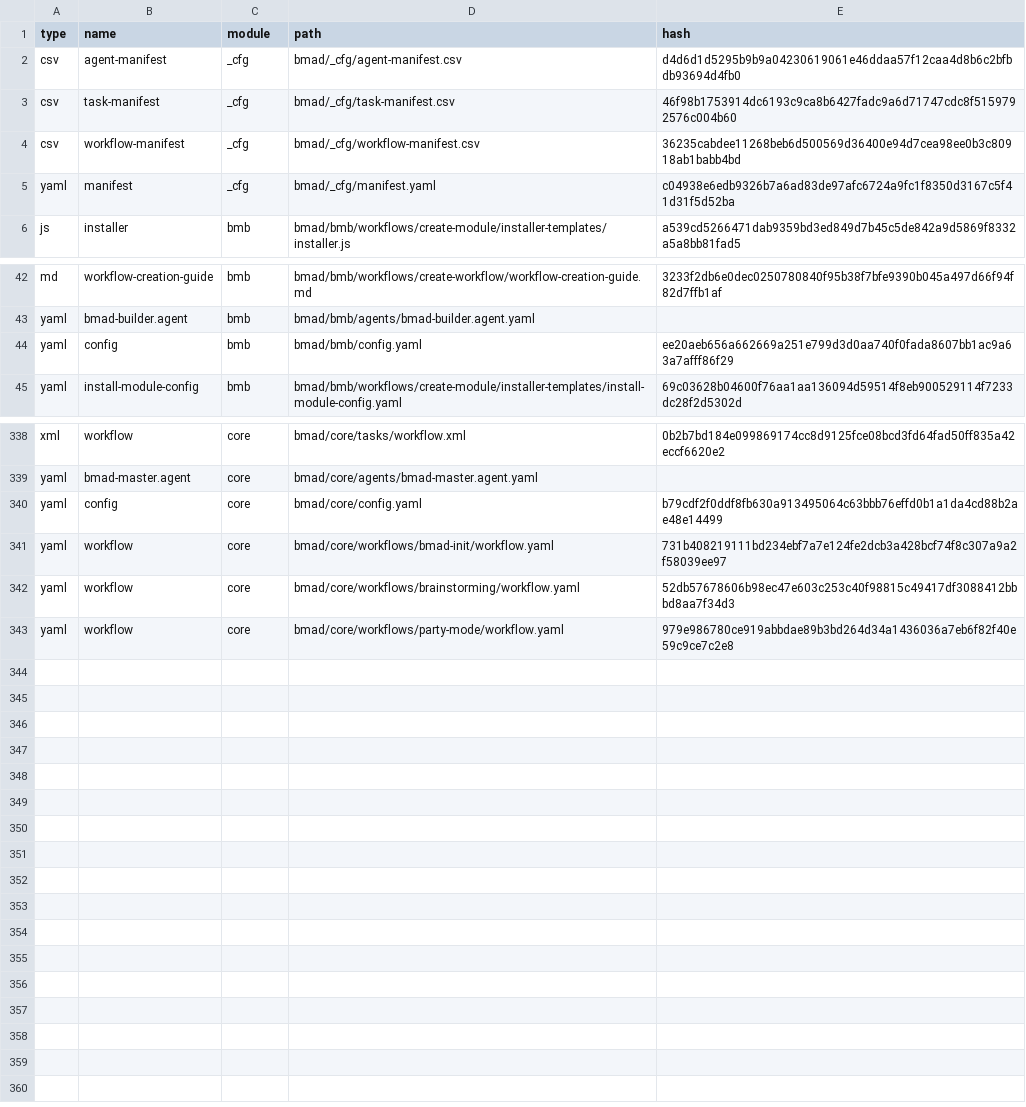
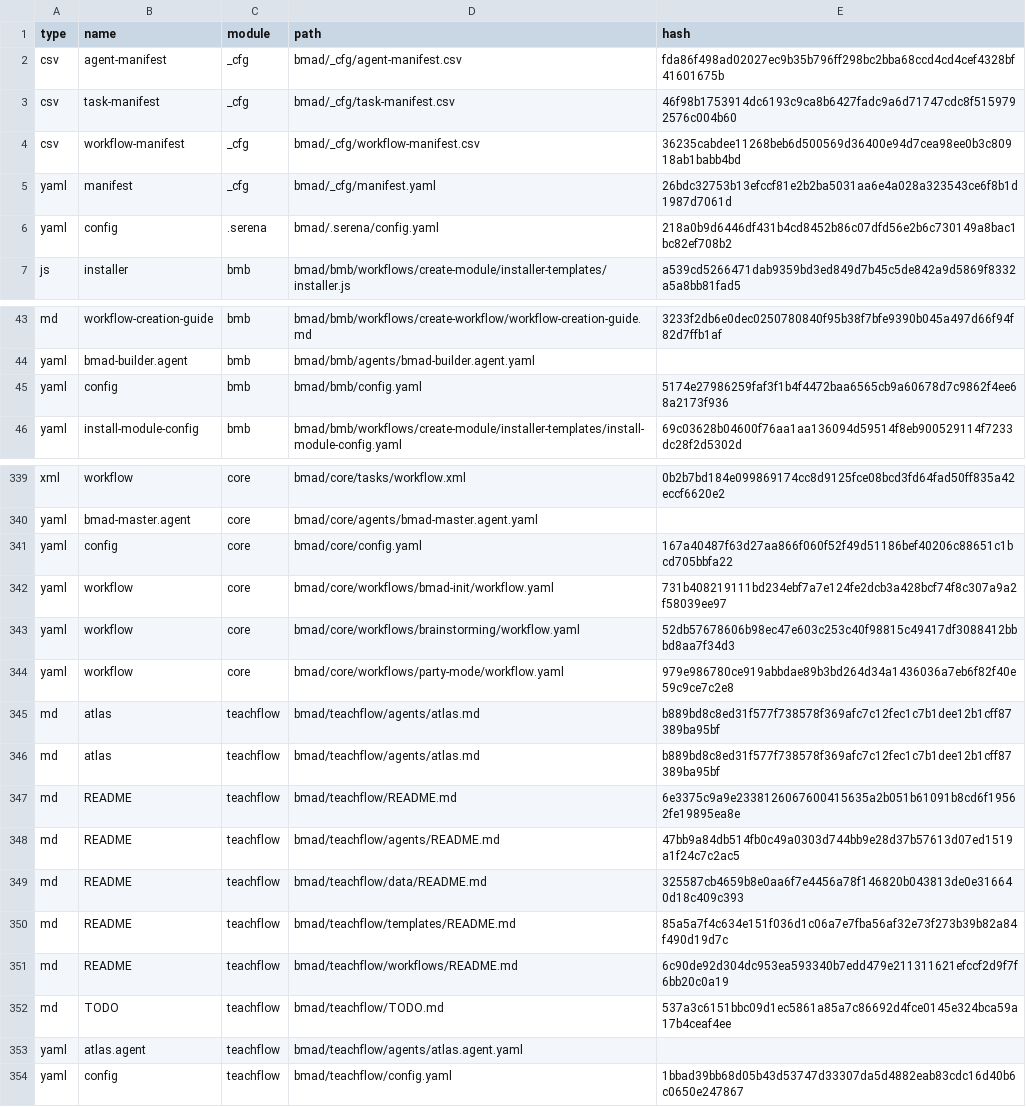
Before and after one commit to Sallvainian/BMAD-Education-Module, a CSV file: bmad/_cfg/files-manifest.csv, drawn as a sheet; only a part is shown, gaps mark what is left out; the diff covers the shown part only.

```diff
--- a/bmad/_cfg/files-manifest.csv
+++ b/bmad/_cfg/files-manifest.csv
@@ -1,6 +1,7 @@
 type,name,module,path,hash
-"csv","agent-manifest","_cfg","bmad/_cfg/agent-manifest.csv","d4d6d1d5295b9b9a04230619061e46ddaa57f12caa4d8b6c2bfbdb93694d4fb0"
+"csv","agent-manifest","_cfg","bmad/_cfg/agent-manifest.csv","fda86f498ad02027ec9b35b796ff298bc2bba68ccd4cd4cef4328bf41601675b"
 "csv","task-manifest","_cfg","bmad/_cfg/task-manifest.csv","46f98b1753914dc6193c9ca8b6427fadc9a6d71747cdc8f5159792576c004b60"
 "csv","workflow-manifest","_cfg","bmad/_cfg/workflow-manifest.csv","36235cabdee11268beb6d500569d36400e94d7cea98ee0b3c80918ab1babb4bd"
-"yaml","manifest","_cfg","bmad/_cfg/manifest.yaml","c04938e6edb9326b7a6ad83de97afc6724a9fc1f8350d3167c5f41d31f5d52ba"
+"yaml","manifest","_cfg","bmad/_cfg/manifest.yaml","26bdc32753b13efccf81e2b2ba5031aa6e4a028a323543ce6f8b1d1987d7061d"
+"yaml","config",".serena","bmad/.serena/config.yaml","218a0b9d6446df431b4cd8452b86c07dfd56e2b6c730149a8bac1bc82ef708b2"
 "js","installer","bmb","bmad/bmb/workflows/create-module/installer-templates/installer.js","a539cd5266471dab9359bd3ed849d7b45c5de842a9d5869f8332a5a8bb81fad5"
@@ -43,3 +44,3 @@ type,name,module,path,hash
 "yaml","bmad-builder.agent","bmb","bmad/bmb/agents/bmad-builder.agent.yaml",""
-"yaml","config","bmb","bmad/bmb/config.yaml","ee20aeb656a662669a251e799d3d0aa740f0fada8607bb1ac9a63a7afff86f29"
+"yaml","config","bmb","bmad/bmb/config.yaml","5174e27986259faf3f1b4f4472baa6565cb9a60678d7c9862f4ee68a2173f936"
 "yaml","install-module-config","bmb","bmad/bmb/workflows/create-module/installer-templates/install-module-config.yaml","69c03628b04600f76aa1aa136094d59514f8eb900529114f7233dc28f2d5302d"
@@ -339,3 +340,3 @@ type,name,module,path,hash
 "yaml","bmad-master.agent","core","bmad/core/agents/bmad-master.agent.yaml",""
-"yaml","config","core","bmad/core/config.yaml","b79cdf2f0ddf8fb630a913495064c63bbb76effd0b1a1da4cd88b2ae48e14499"
+"yaml","config","core","bmad/core/config.yaml","167a40487f63d27aa866f060f52f49d51186bef40206c88651c1bcd705bbfa22"
 "yaml","workflow","core","bmad/core/workflows/bmad-init/workflow.yaml","731b408219111bd234ebf7a7e124fe2dcb3a428bcf74f8c307a9a2f58039ee97"
@@ -343 +344,11 @@ type,name,module,path,hash
 "yaml","workflow","core","bmad/core/workflows/party-mode/workflow.yaml","979e986780ce919abbdae89b3bd264d34a1436036a7eb6f82f40e59c9ce7c2e8"
+"md","atlas","teachflow","bmad/teachflow/agents/atlas.md","b889bd8c8ed31f577f738578f369afc7c12fec1c7b1dee12b1cff87389ba95bf"
+"md","atlas","teachflow","bmad/teachflow/agents/atlas.md","b889bd8c8ed31f577f738578f369afc7c12fec1c7b1dee12b1cff87389ba95bf"
+"md","README","teachflow","bmad/teachflow/README.md","6e3375c9a9e2338126067600415635a2b051b61091b8cd6f19562fe19895ea8e"
+"md","README","teachflow","bmad/teachflow/agents/README.md","47bb9a84db514fb0c49a0303d744bb9e28d37b57613d07ed1519a1f24c7c2ac5"
+"md","README","teachflow","bmad/teachflow/data/README.md","325587cb4659b8e0aa6f7e4456a78f146820b043813de0e316640d18c409c393"
+"md","README","teachflow","bmad/teachflow/templates/README.md","85a5a7f4c634e151f036d1c06a7e7fba56af32e73f273b39b82a84f490d19d7c"
+"md","README","teachflow","bmad/teachflow/workflows/README.md","6c90de92d304dc953ea593340b7edd479e211311621efccf2d9f7f6bb20c0a19"
+"md","TODO","teachflow","bmad/teachflow/TODO.md","537a3c6151bbc09d1ec5861a85a7c86692d4fce0145e324bca59a17b4ceaf4ee"
+"yaml","atlas.agent","teachflow","bmad/teachflow/agents/atlas.agent.yaml",""
+"yaml","config","teachflow","bmad/teachflow/config.yaml","1bbad39bb68d05b43d53747d33307da5d4882eab83cdc16d40b6c0650e247867"
```
Also changed, not shown: 2 edited cells elsewhere in this file, bmad/_cfg/agent-manifest.csv, 56 other files.
